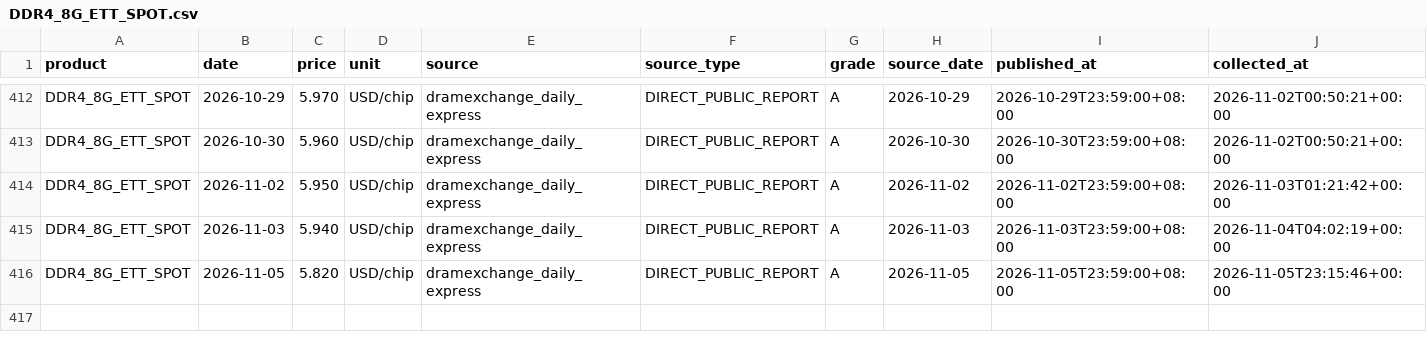
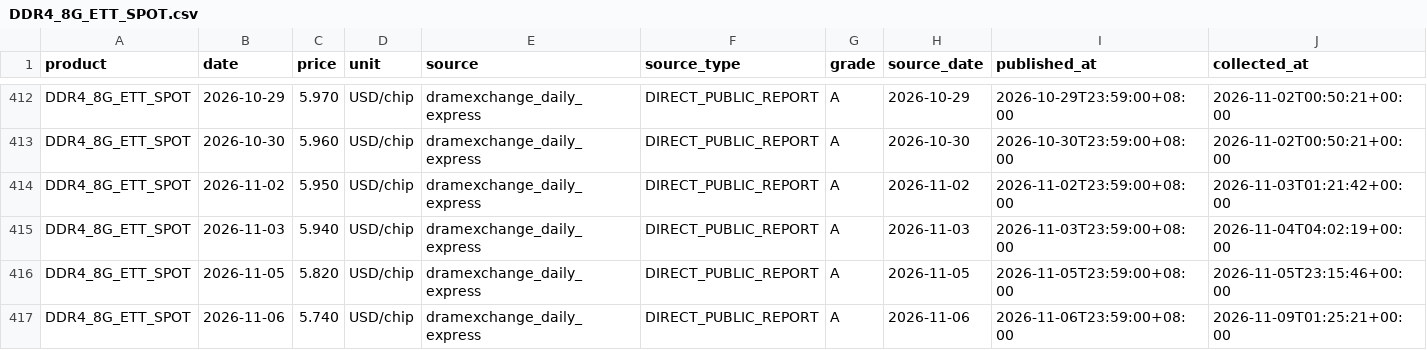
Before and after one commit to 10bpwonsoo/10bp, a CSV file: marketpulse/data/memory_history/dram/DDR4_8G_ETT_SPOT.csv, drawn as a sheet; only a part is shown, gaps mark what is left out; rows hold the shown columns only; the diff names each change by its address in the sheet, - before the commit and + after, or states it on an @@ line.

```diff
--- a/marketpulse/data/memory_history/dram/DDR4_8G_ETT_SPOT.csv
+++ b/marketpulse/data/memory_history/dram/DDR4_8G_ETT_SPOT.csv
+row 417: DDR4_8G_ETT_SPOT | 2026-11-06 | 5.740 | USD/chip | dramexchange_daily_express | DIRECT_PUBLIC_REPORT | A | 2026-11-06 | 2026-11-06T23:59:00+08:00 | 2026-11-09T01:25:21+00:00
```
Also changed, not shown: marketpulse/data/memory_history/dram/DDR4_8G_SPOT.csv, marketpulse/data/semiconductor/spot/DDR4_16G_ETT_SPOT.csv, 9 other files.
